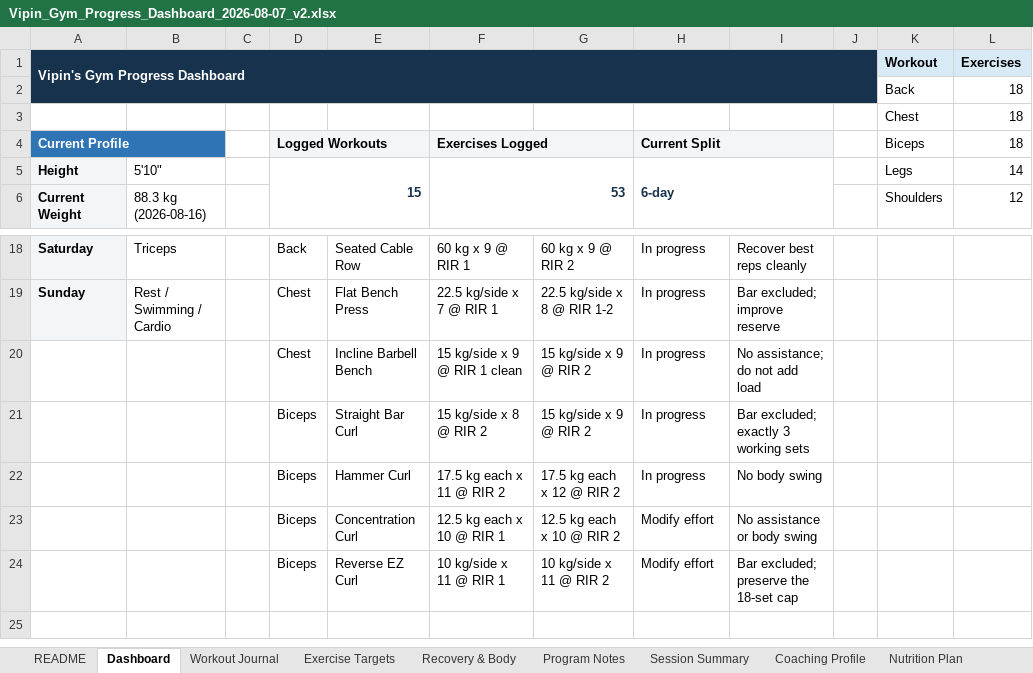
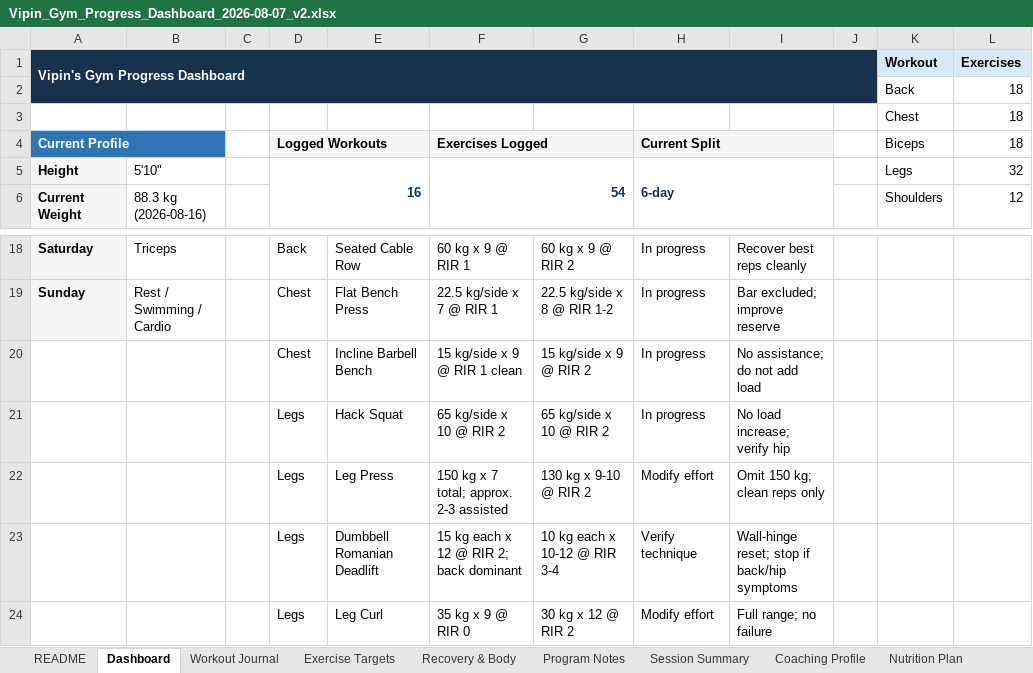
Before and after one commit to vippinn-ai/vipin-gym-dashboard, an Excel workbook: Vipin_Gym_Progress_Dashboard_2026-08-07_v2.xlsx, sheet Dashboard, drawn as a sheet; only a part is shown, gaps mark what is left out; values as stored, in another font and other column widths than the file's, no borders; charts and pictures and conditional formats not drawn; removed rows and columns are numbered as before the commit, all else as after; the diff names each change by its address in the sheet, - before the commit and + after, or states it on an @@ line.

Commit message:
Log August 20 legs workout

```diff
--- a/Vipin_Gym_Progress_Dashboard_2026-08-07_v2.xlsx (sheet Dashboard)
+++ b/Vipin_Gym_Progress_Dashboard_2026-08-07_v2.xlsx (sheet Dashboard)
-D5 (Logged Workouts): 15
+D5 (Logged Workouts): 16
-F5 (Exercises Logged): 53
+F5 (Exercises Logged): 54
-L5 (18): 14
+L5 (18): 32
-row 21:  |  |  | Biceps | Straight Bar Curl | 15 kg/side x 8 @ RIR 2 | 15 kg/side x 9 @ RIR 2 | In progress | Bar excluded; exactly 3 working sets
-row 22:  |  |  | Biceps | Hammer Curl | 17.5 kg each x 11 @ RIR 2 | 17.5 kg each x 12 @ RIR 2 | In progress | No body swing
-row 23:  |  |  | Biceps | Concentration Curl | 12.5 kg each x 10 @ RIR 1 | 12.5 kg each x 10 @ RIR 2 | Modify effort | No assistance or body swing
-row 24:  |  |  | Biceps | Reverse EZ Curl | 10 kg/side x 11 @ RIR 1 | 10 kg/side x 11 @ RIR 2 | Modify effort | Bar excluded; preserve the 18-set cap
+row 21:  |  |  | Legs | Hack Squat | 65 kg/side x 10 @ RIR 2 | 65 kg/side x 10 @ RIR 2 | In progress | No load increase; verify hip
+row 22:  |  |  | Legs | Leg Press | 150 kg x 7 total; approx. 2-3 assisted | 130 kg x 9-10 @ RIR 2 | Modify effort | Omit 150 kg; clean reps only
+row 23:  |  |  | Legs | Dumbbell Romanian Deadlift | 15 kg each x 12 @ RIR 2; back dominant | 10 kg each x 10-12 @ RIR 3-4 | Verify technique | Wall-hinge reset; stop if back/hip symptoms
+row 24:  |  |  | Legs | Leg Curl | 35 kg x 9 @ RIR 0 | 30 kg x 12 @ RIR 2 | Modify effort | Full range; no failure
```
Also changed, not shown: sheet Workout Journal, sheet Exercise Targets, sheet Program Notes, sheet Session Summary, sheet Recovery & Body, sheet Coaching Profile, charts or pictures, gym-dashboard/public/sources/Vipin_Gym_Progress_Dashboard_2026-08-07_v2.xlsx, 4 other files.
